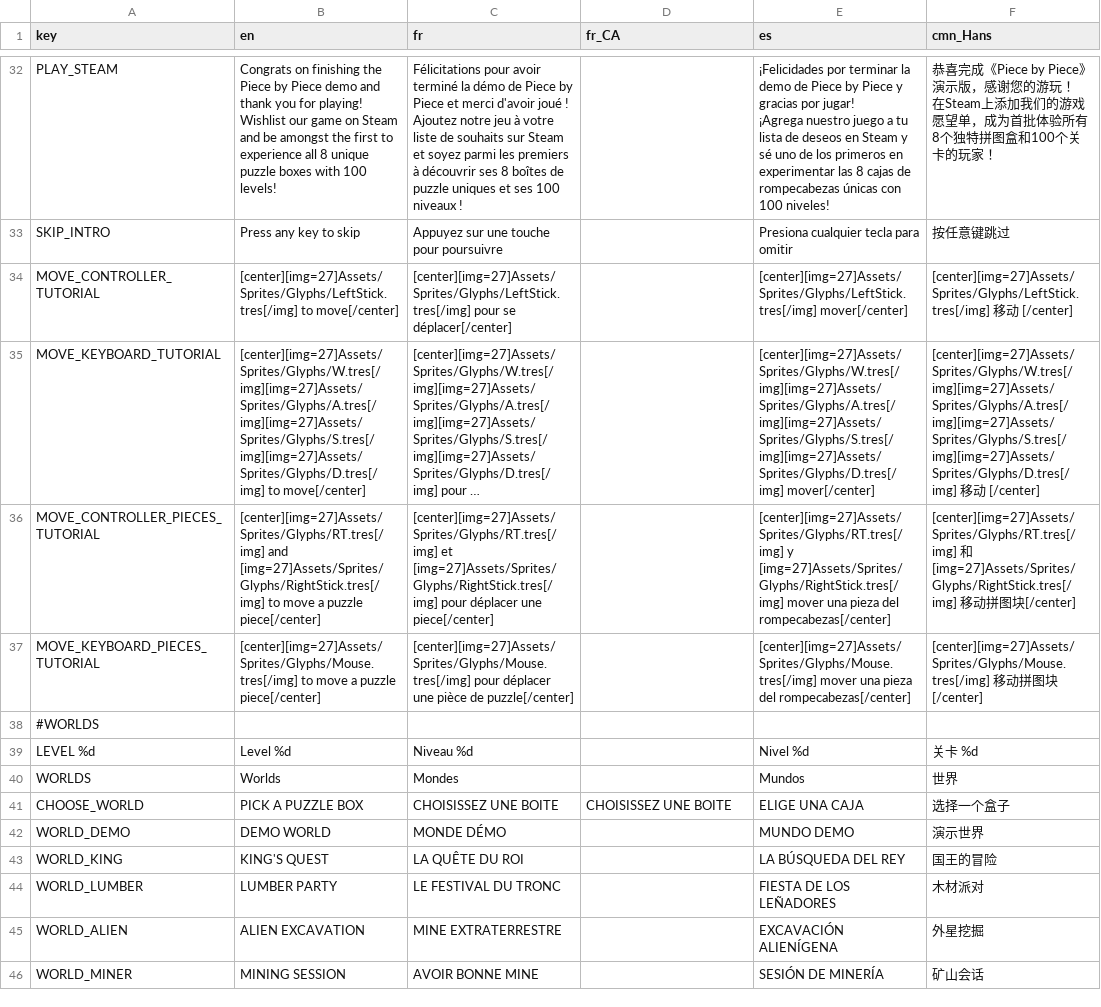
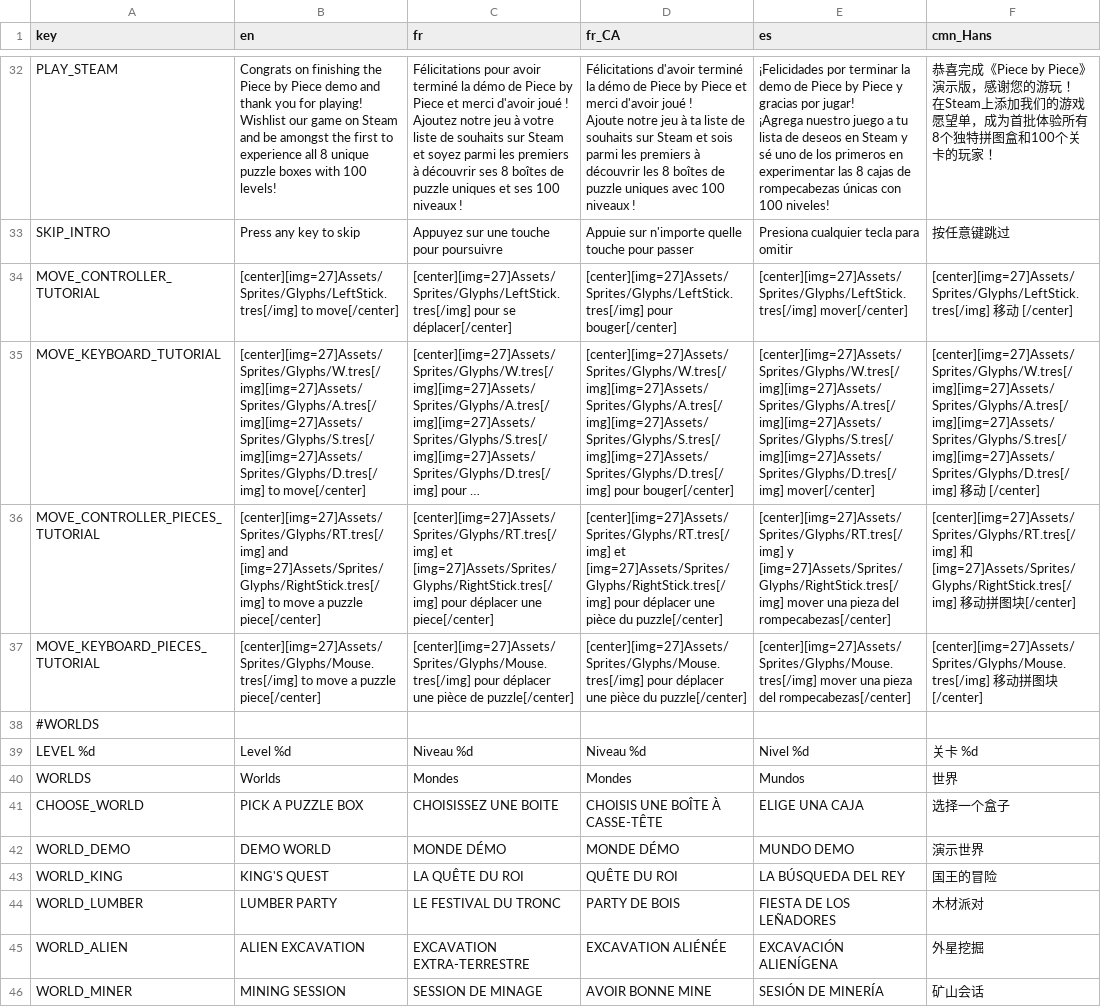
Before and after one commit to Psonbre/PieceByPiece, a CSV file: Translation/PieceByPieceTranslation - Localisation.csv, drawn as a sheet; only a part is shown, gaps mark what is left out; long unchanged cells end in …; ↵ is a line break in a cell; the diff covers the shown part only; the diff names each change by its address in the sheet, - before the commit and + after, or states it on an @@ line.

```diff
--- a/Translation/PieceByPieceTranslation - Localisation.csv
+++ b/Translation/PieceByPieceTranslation - Localisation.csv
-D32 (fr_CA): (empty)
+D32 (fr_CA): Félicitations d'avoir terminé la démo de Piece by Piece et merci d'avoir joué ! ↵ Ajoute notre jeu à ta liste de souhaits sur Steam et sois parmi les premiers à découvrir les 8 boîtes de puzzle uniques avec 100 niveaux !
-D33 (fr_CA): (empty)
+D33 (fr_CA): Appuie sur n'importe quelle touche pour passer
-D34 (fr_CA): (empty)
+D34 (fr_CA): [center][img=27]Assets/Sprites/Glyphs/LeftStick.tres[/img] pour bouger[/center]
-D35 (fr_CA): (empty)
+D35 (fr_CA): [center][img=27]Assets/Sprites/Glyphs/W.tres[/img][img=27]Assets/Sprites/Glyphs/A.tres[/img][img=27]Assets/Sprites/Glyphs/S.tres[/img][img=27]Assets/Sprites/Glyphs/D.tres[/img] pour bouger[/center]
-D36 (fr_CA): (empty)
+D36 (fr_CA): [center][img=27]Assets/Sprites/Glyphs/RT.tres[/img] et [img=27]Assets/Sprites/Glyphs/RightStick.tres[/img] pour déplacer une pièce du puzzle[/center]
-D37 (fr_CA): (empty)
+D37 (fr_CA): [center][img=27]Assets/Sprites/Glyphs/Mouse.tres[/img] pour déplacer une pièce du puzzle[/center]
-D39 (fr_CA): (empty)
+D39 (fr_CA): Niveau %d
-D40 (fr_CA): (empty)
+D40 (fr_CA): Mondes
-D41 (fr_CA): CHOISISSEZ UNE BOITE
+D41 (fr_CA): CHOISIS UNE BOÎTE À CASSE-TÊTE
-D42 (fr_CA): (empty)
+D42 (fr_CA): MONDE DÉMO
-D43 (fr_CA): (empty)
+D43 (fr_CA): QUÊTE DU ROI
-D44 (fr_CA): (empty)
+D44 (fr_CA): PARTY DE BOIS
-C45 (fr): MINE EXTRATERRESTRE
+C45 (fr): EXCAVATION EXTRA-TERRESTRE
-D45 (fr_CA): (empty)
+D45 (fr_CA): EXCAVATION ALIÉNÉE
-C46 (fr): AVOIR BONNE MINE
+C46 (fr): SESSION DE MINAGE
-D46 (fr_CA): (empty)
+D46 (fr_CA): AVOIR BONNE MINE
```
Also changed, not shown: 26 edited cells elsewhere in this file, 15 other files.
